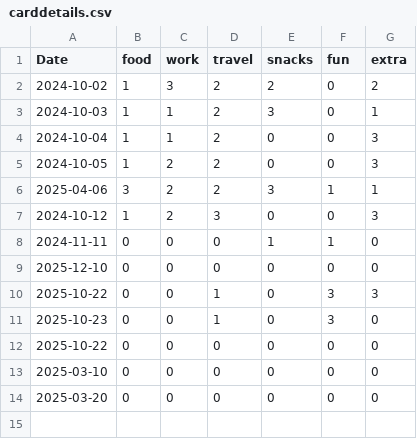
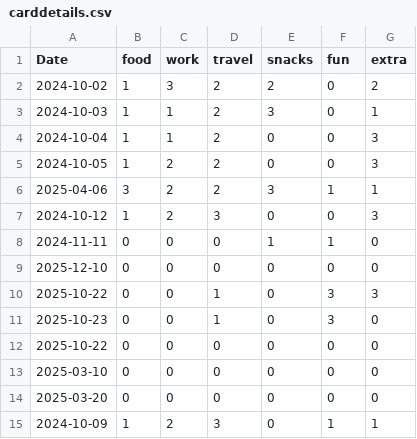
Before and after one commit to rishugoyal805/APS-Project, a CSV file: carddetails.csv, drawn as a sheet; the diff names each change by its address in the sheet, - before the commit and + after, or states it on an @@ line.

Commit message:
update csv file

```diff
--- a/carddetails.csv
+++ b/carddetails.csv
+row 15: 2024-10-09 | 1 | 2 | 3 | 0 | 1 | 1
```
